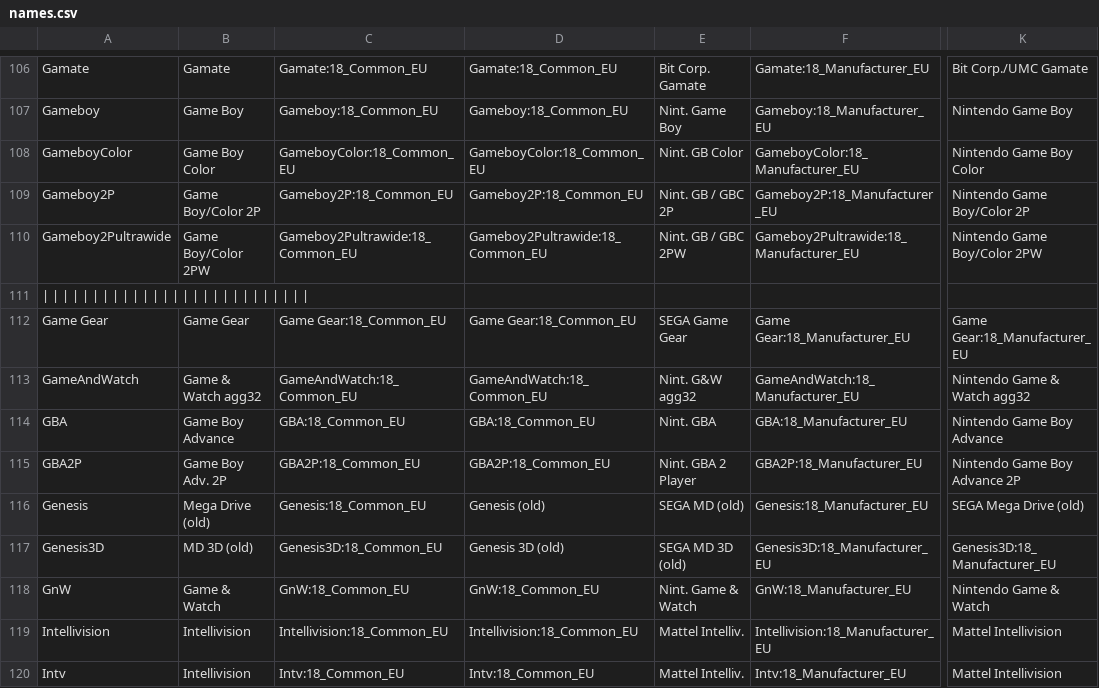
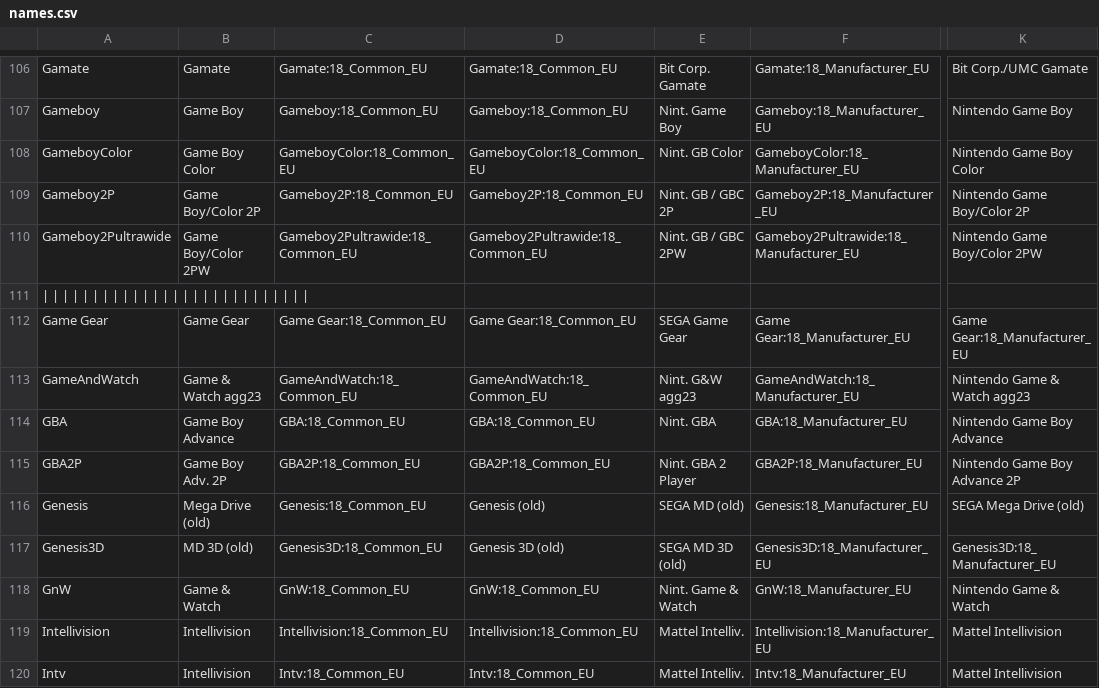
Before and after one commit to ThreepwoodLeBrush/Names_MiSTer, a CSV file: names.csv, drawn as a sheet; only a part is shown, gaps mark what is left out; the diff names each change by its address in the sheet, - before the commit and + after, or states it on an @@ line.

Commit message:
Fix typing error
Newer Game & Watch core author name had a typo.

```diff
--- a/names.csv
+++ b/names.csv
-B113: Game & Watch agg32
+B113: Game & Watch agg23
-E113: Nint. G&W agg32
+E113: Nint. G&W agg23
-K113: Nintendo Game & Watch agg32
+K113: Nintendo Game & Watch agg23
```
Also changed, not shown: 13 other files.
